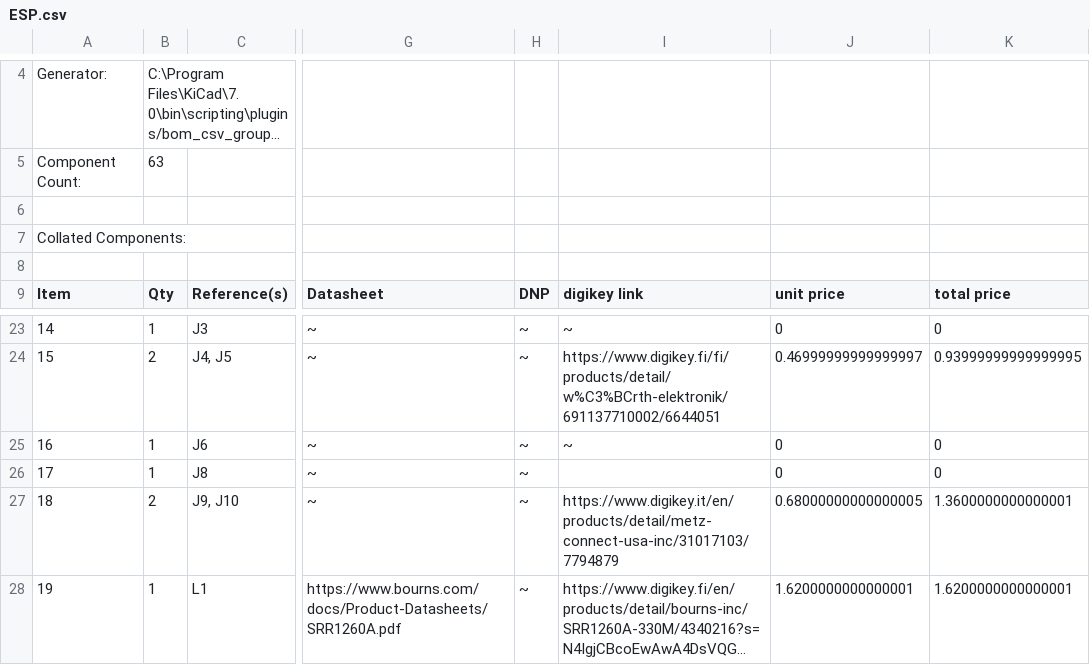
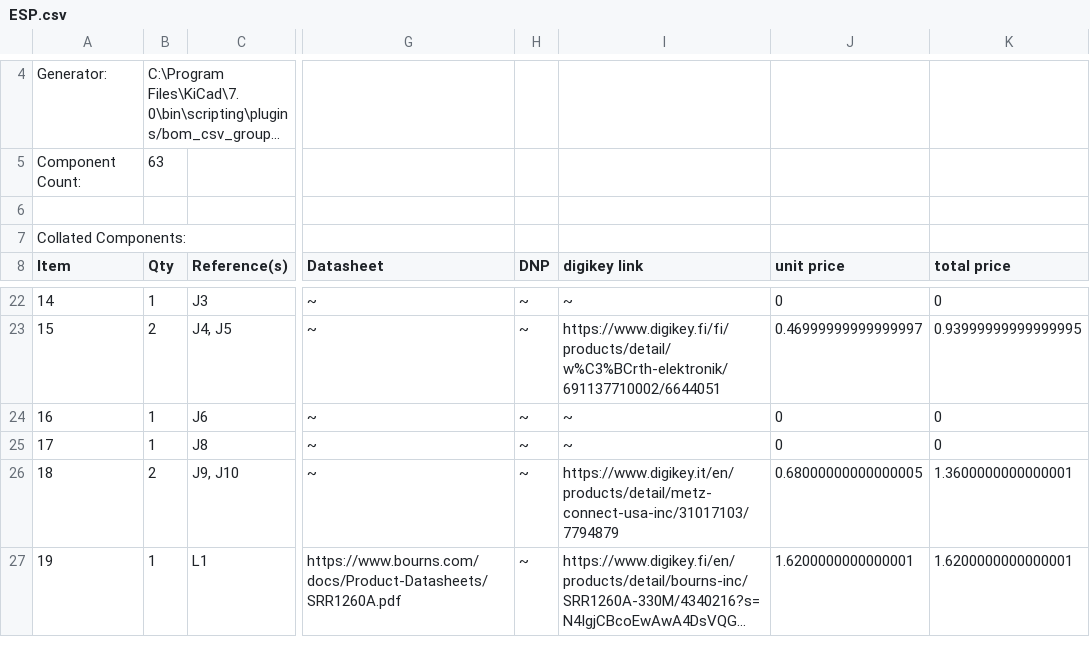
Before and after one commit to FKLM-ESP/Vacuum-Cleaner-Robot-ESP, a CSV file: Schematics/ESP/ESP.csv, drawn as a sheet; only a part is shown, gaps mark what is left out; long unchanged cells end in …; removed rows and columns are numbered as before the commit, all else as after; rows hold the shown columns only; the diff names each change by its address in the sheet, - before the commit and + after, or states it on an @@ line.

Commit message:
Added stuff to BOM

```diff
--- a/Schematics/ESP/ESP.csv
+++ b/Schematics/ESP/ESP.csv
-row 6: (empty)
@@ column A (Item) renumbered between rows 6 and 7 @@
-I25 (digikey link): (empty)
+I25 (digikey link): ~
```
